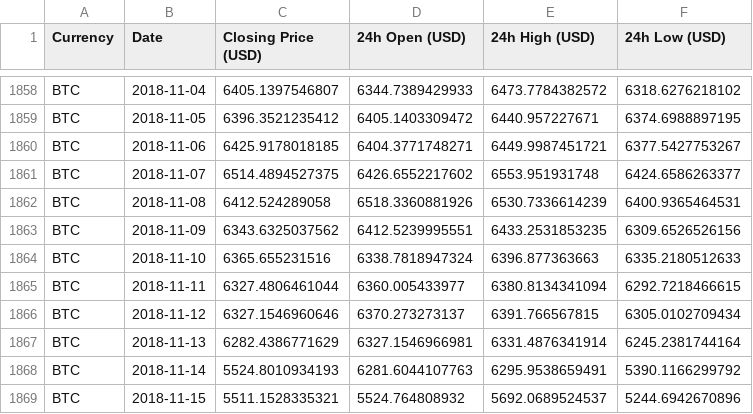
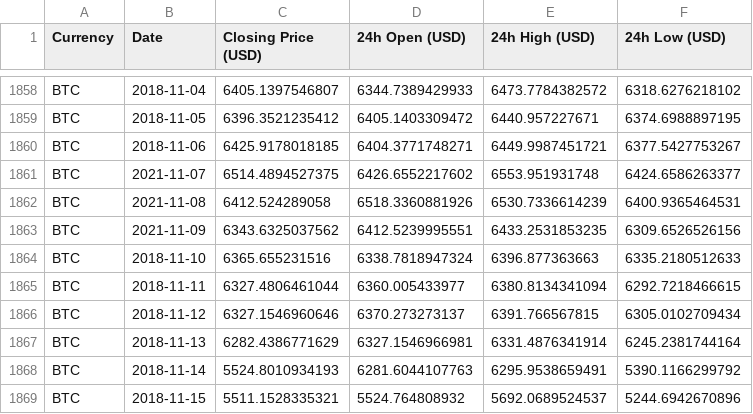
Before and after one commit to jorant2023/MD_MVC, a CSV file: BTC.csv, drawn as a sheet; only a part is shown, gaps mark what is left out.

Commit message:
Update BTC.csv

```diff
--- a/BTC.csv
+++ b/BTC.csv
@@ -1860,5 +1860,5 @@ BTC,2018-11-05,6396.3521235412,6405.1403309472,6440.957227671,6374.6988897195
 BTC,2018-11-06,6425.9178018185,6404.3771748271,6449.9987451721,6377.5427753267
-BTC,2018-11-07,6514.4894527375,6426.6552217602,6553.951931748,6424.6586263377
-BTC,2018-11-08,6412.524289058,6518.3360881926,6530.7336614239,6400.9365464531
-BTC,2018-11-09,6343.6325037562,6412.5239995551,6433.2531853235,6309.6526526156
+BTC,2021-11-07,6514.4894527375,6426.6552217602,6553.951931748,6424.6586263377
+BTC,2021-11-08,6412.524289058,6518.3360881926,6530.7336614239,6400.9365464531
+BTC,2021-11-09,6343.6325037562,6412.5239995551,6433.2531853235,6309.6526526156
 BTC,2018-11-10,6365.655231516,6338.7818947324,6396.877363663,6335.2180512633
```
